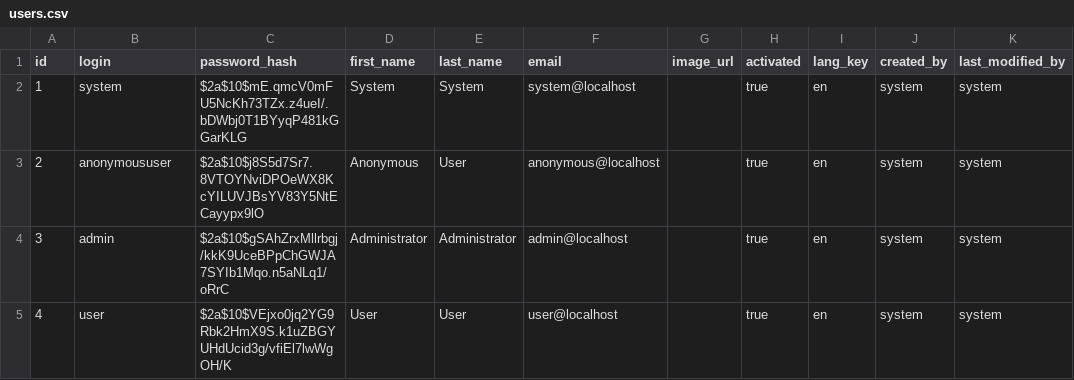
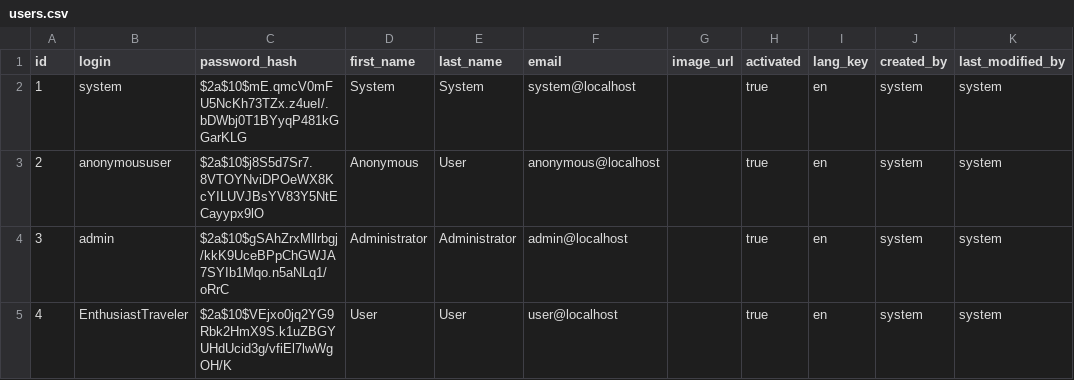
Before and after one commit to ampmangu/P1, a CSV file: src/main/resources/config/liquibase/users.csv, drawn as a sheet.

Commit message:
Changed name of dummy user

```diff
--- a/src/main/resources/config/liquibase/users.csv
+++ b/src/main/resources/config/liquibase/users.csv
@@ -4,2 +4,2 @@ id;login;password_hash;first_name;last_name;email;image_url;activated;lang_key;c
 3;admin;$2a$10$gSAhZrxMllrbgj/kkK9UceBPpChGWJA7SYIb1Mqo.n5aNLq1/oRrC;Administrator;Administrator;admin@localhost;;true;en;system;system
-4;user;$2a$10$VEjxo0jq2YG9Rbk2HmX9S.k1uZBGYUHdUcid3g/vfiEl7lwWgOH/K;User;User;user@localhost;;true;en;system;system
+4;EnthusiastTraveler;$2a$10$VEjxo0jq2YG9Rbk2HmX9S.k1uZBGYUHdUcid3g/vfiEl7lwWgOH/K;User;User;user@localhost;;true;en;system;system
```
